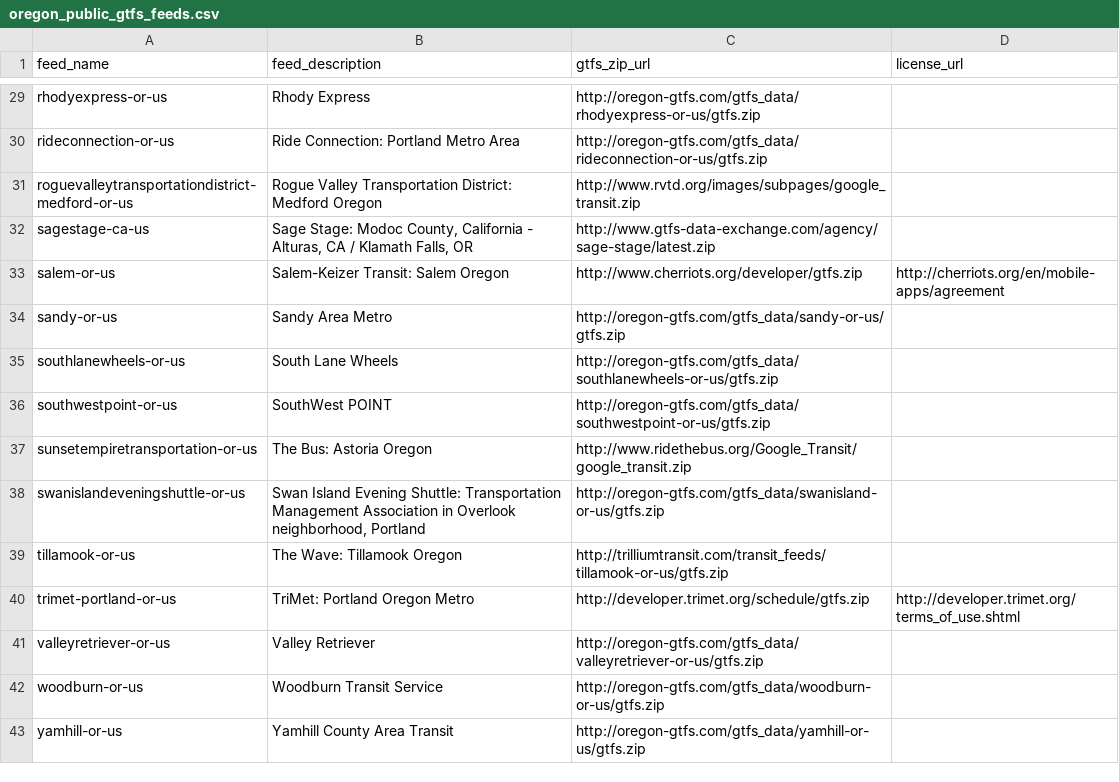
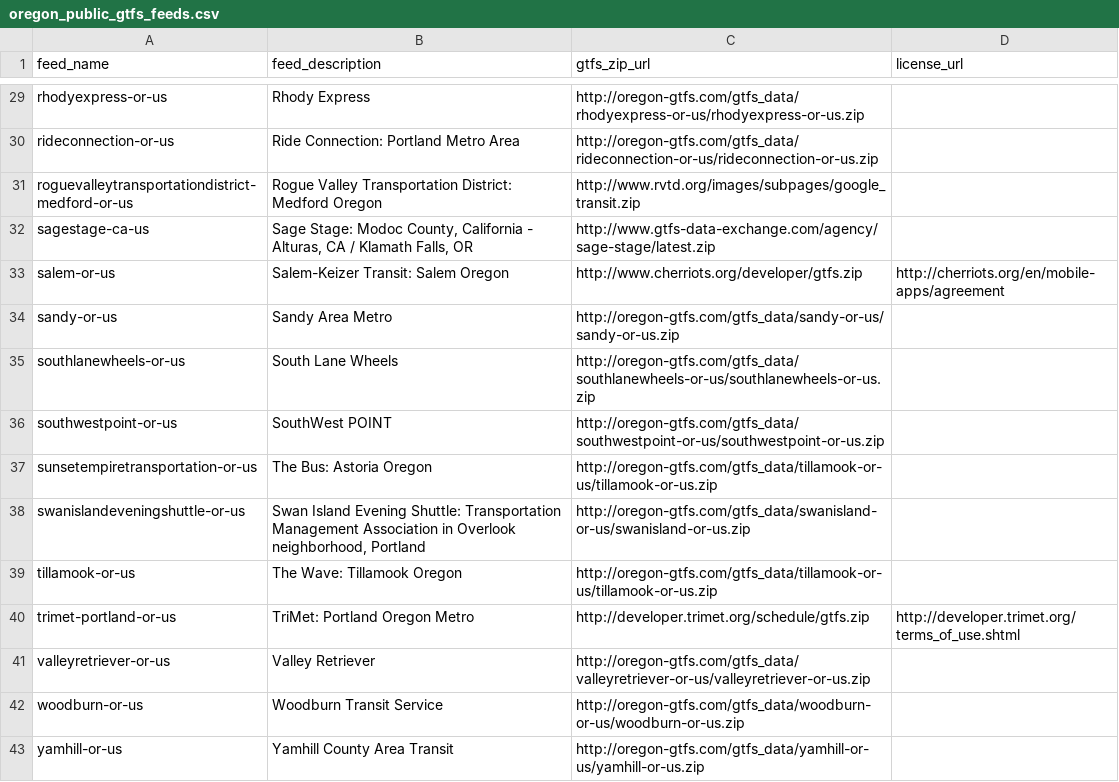
Before and after one commit to Trillium-Solutions/gtfs-feed-archive, a CSV file: resources/oregon_public_gtfs_feeds.csv, drawn as a sheet; only a part is shown, gaps mark what is left out; the diff covers the shown part only; the diff names each change by its address in the sheet, - before the commit and + after, or states it on an @@ line.

Commit message:
Corrected Oregon GTFS feeds csv file.

```diff
--- a/resources/oregon_public_gtfs_feeds.csv
+++ b/resources/oregon_public_gtfs_feeds.csv
-C29 (gtfs_zip_url): http://oregon-gtfs.com/gtfs_data/rhodyexpress-or-us/gtfs.zip
+C29 (gtfs_zip_url): http://oregon-gtfs.com/gtfs_data/rhodyexpress-or-us/rhodyexpress-or-us.zip
-C30 (gtfs_zip_url): http://oregon-gtfs.com/gtfs_data/rideconnection-or-us/gtfs.zip
+C30 (gtfs_zip_url): http://oregon-gtfs.com/gtfs_data/rideconnection-or-us/rideconnection-or-us.zip
-C34 (gtfs_zip_url): http://oregon-gtfs.com/gtfs_data/sandy-or-us/gtfs.zip
+C34 (gtfs_zip_url): http://oregon-gtfs.com/gtfs_data/sandy-or-us/sandy-or-us.zip
-C35 (gtfs_zip_url): http://oregon-gtfs.com/gtfs_data/southlanewheels-or-us/gtfs.zip
+C35 (gtfs_zip_url): http://oregon-gtfs.com/gtfs_data/southlanewheels-or-us/southlanewheels-or-us.zip
-C36 (gtfs_zip_url): http://oregon-gtfs.com/gtfs_data/southwestpoint-or-us/gtfs.zip
+C36 (gtfs_zip_url): http://oregon-gtfs.com/gtfs_data/southwestpoint-or-us/southwestpoint-or-us.zip
-C37 (gtfs_zip_url): http://www.ridethebus.org/Google_Transit/google_transit.zip
+C37 (gtfs_zip_url): http://oregon-gtfs.com/gtfs_data/tillamook-or-us/tillamook-or-us.zip
-C38 (gtfs_zip_url): http://oregon-gtfs.com/gtfs_data/swanisland-or-us/gtfs.zip
+C38 (gtfs_zip_url): http://oregon-gtfs.com/gtfs_data/swanisland-or-us/swanisland-or-us.zip
-C39 (gtfs_zip_url): http://trilliumtransit.com/transit_feeds/tillamook-or-us/gtfs.zip
+C39 (gtfs_zip_url): http://oregon-gtfs.com/gtfs_data/tillamook-or-us/tillamook-or-us.zip
-C41 (gtfs_zip_url): http://oregon-gtfs.com/gtfs_data/valleyretriever-or-us/gtfs.zip
+C41 (gtfs_zip_url): http://oregon-gtfs.com/gtfs_data/valleyretriever-or-us/valleyretriever-or-us.zip
-C42 (gtfs_zip_url): http://oregon-gtfs.com/gtfs_data/woodburn-or-us/gtfs.zip
+C42 (gtfs_zip_url): http://oregon-gtfs.com/gtfs_data/woodburn-or-us/woodburn-or-us.zip
-C43 (gtfs_zip_url): http://oregon-gtfs.com/gtfs_data/yamhill-or-us/gtfs.zip
+C43 (gtfs_zip_url): http://oregon-gtfs.com/gtfs_data/yamhill-or-us/yamhill-or-us.zip
```
Also changed, not shown: 1 added row, 1 removed row and 23 edited cells elsewhere in this file.
